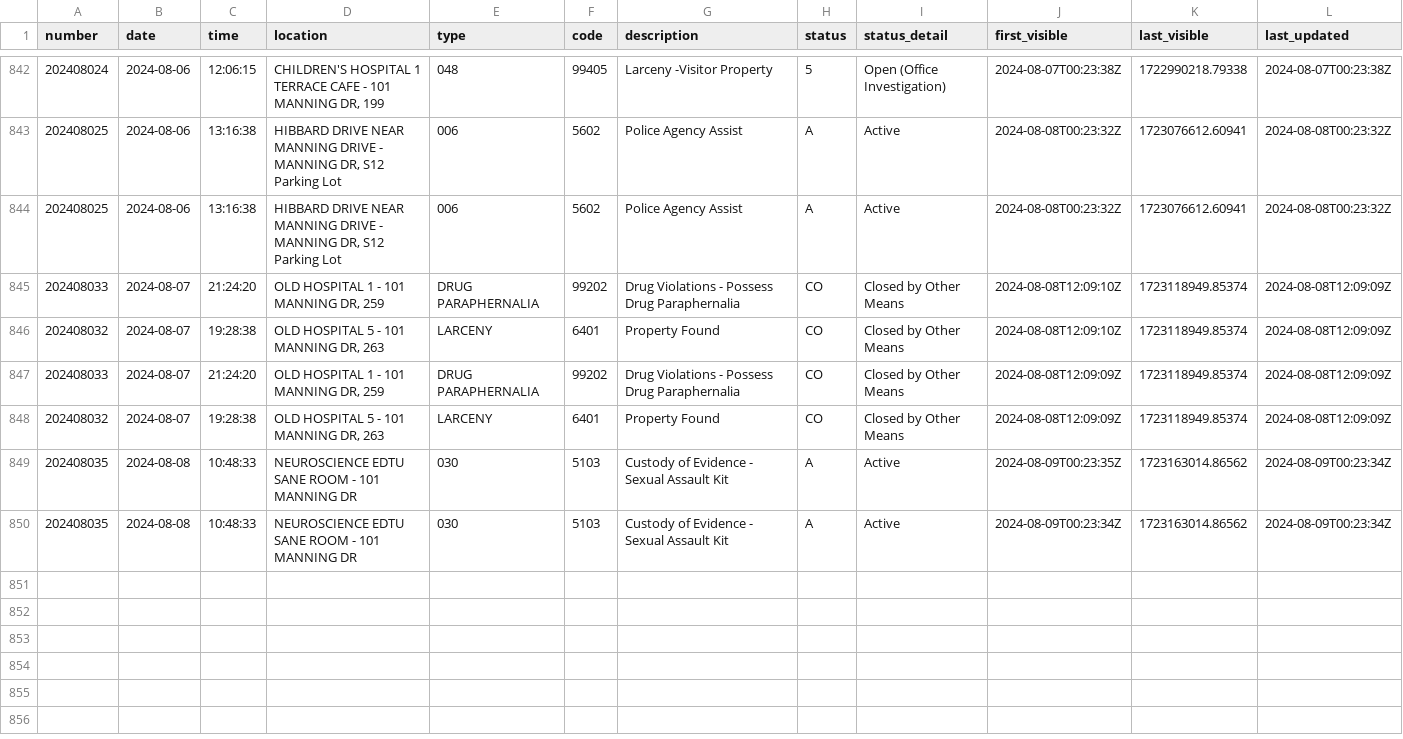
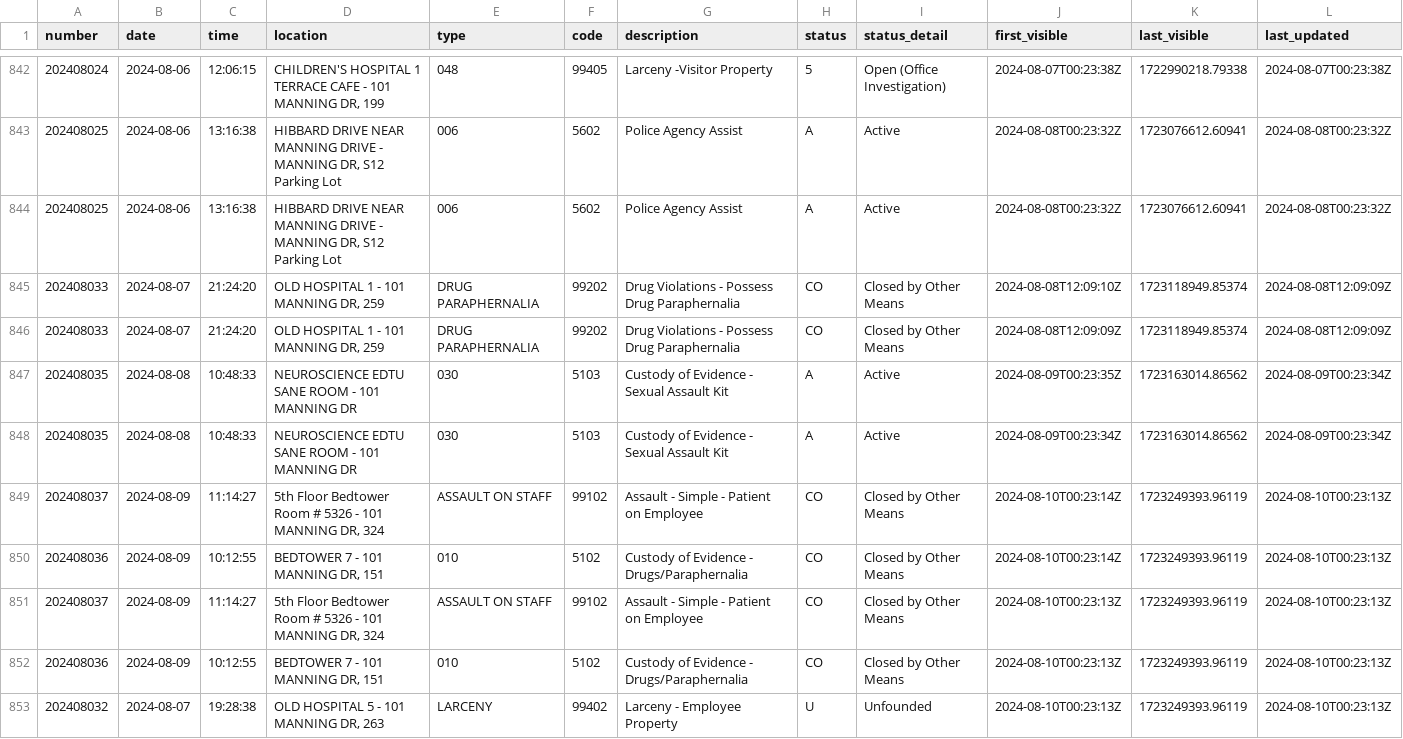
Before and after one commit to mcclatchy-southeast/uhw, a CSV file: data/uncmc_crime_log.csv, drawn as a sheet; only a part is shown, gaps mark what is left out; removed rows and columns are numbered as before the commit, all else as after; rows hold the shown columns only; the diff names each change by its address in the sheet, - before the commit and + after, or states it on an @@ line.

Commit message:
New entries in crime log - data updated.

```diff
--- a/data/uncmc_crime_log.csv
+++ b/data/uncmc_crime_log.csv
-row 846: 202408032 | 2024-08-07 | 19:28:38 | OLD HOSPITAL 5 - 101 MANNING DR, 263 | LARCENY | 6401 | Property Found | CO | Closed by Other Means | 2024-08-08T12:09:10Z | 1723118949.85374 | 2024-08-08T12:09:09Z
-row 848: 202408032 | 2024-08-07 | 19:28:38 | OLD HOSPITAL 5 - 101 MANNING DR, 263 | LARCENY | 6401 | Property Found | CO | Closed by Other Means | 2024-08-08T12:09:09Z | 1723118949.85374 | 2024-08-08T12:09:09Z
+row 849: 202408037 | 2024-08-09 | 11:14:27 | 5th Floor Bedtower Room # 5326 - 101 MANNING DR, 324 | ASSAULT ON STAFF | 99102 | Assault - Simple - Patient on Employee | CO | Closed by Other Means | 2024-08-10T00:23:14Z | 1723249393.96119 | 2024-08-10T00:23:13Z
+row 850: 202408036 | 2024-08-09 | 10:12:55 | BEDTOWER 7 - 101 MANNING DR, 151 | 010 | 5102 | Custody of Evidence - Drugs/Paraphernalia | CO | Closed by Other Means | 2024-08-10T00:23:14Z | 1723249393.96119 | 2024-08-10T00:23:13Z
+row 851: 202408037 | 2024-08-09 | 11:14:27 | 5th Floor Bedtower Room # 5326 - 101 MANNING DR, 324 | ASSAULT ON STAFF | 99102 | Assault - Simple - Patient on Employee | CO | Closed by Other Means | 2024-08-10T00:23:13Z | 1723249393.96119 | 2024-08-10T00:23:13Z
+row 852: 202408036 | 2024-08-09 | 10:12:55 | BEDTOWER 7 - 101 MANNING DR, 151 | 010 | 5102 | Custody of Evidence - Drugs/Paraphernalia | CO | Closed by Other Means | 2024-08-10T00:23:13Z | 1723249393.96119 | 2024-08-10T00:23:13Z
+row 853: 202408032 | 2024-08-07 | 19:28:38 | OLD HOSPITAL 5 - 101 MANNING DR, 263 | LARCENY | 99402 | Larceny - Employee Property | U | Unfounded | 2024-08-10T00:23:13Z | 1723249393.96119 | 2024-08-10T00:23:13Z
```
